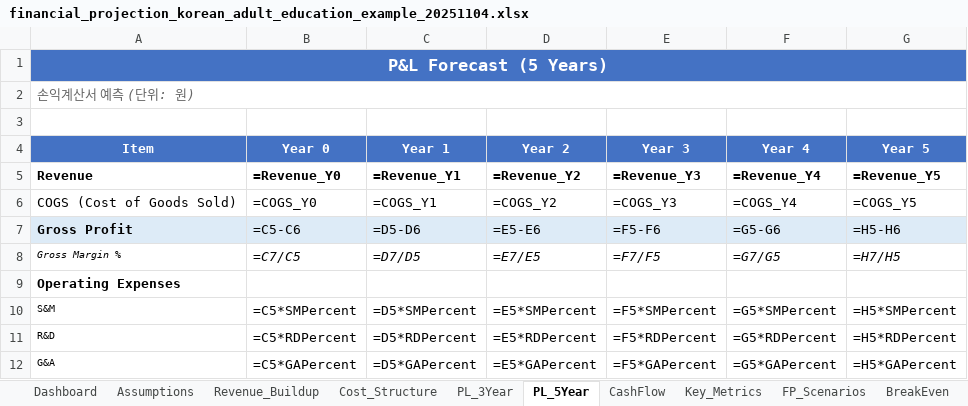
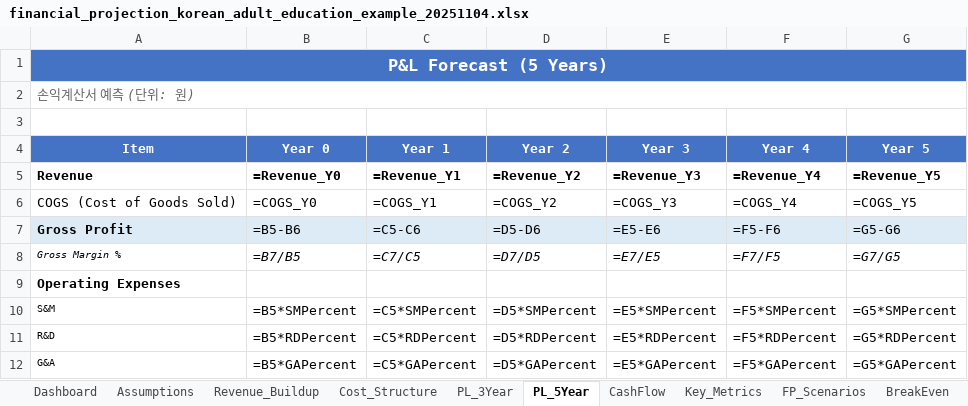
Before and after one commit to kangminlee-maker/umis, an Excel workbook: examples/excel/financial_projection_korean_adult_education_example_20251104.xlsx, sheet PL_5Year, drawn as a sheet; only a part is shown; values as stored, in another font and other column widths than the file's, no borders; formulas without a stored value are shown as written; the diff covers the shown part only; the diff names each change by its address in the sheet, - before the commit and + after, or states it on an @@ line.

Commit message:
fix: Financial Projection 컬럼 인덱싱 오류 수정
🐛 발견된 문제
1. Revenue_Buildup: Year 1-5 데이터 비어있음
   - C5 수식: =C5*(1+$H$5) (자기 참조)
   - 원인: prev_col_letter 계산 오류

2. Cost_Structure: COGS가 다음 해 매출과 연결
   - 원인: col_letter 계산 오류

3. PL_3Year, PL_5Year: 수식이 한 해씩 밀림
   - 원인: 동일한 col_letter 계산 오류

4. Dashboard: 숫자 표시 안 됨
   - 원인: 위 시트들의 데이터 오류로 Named Range 참조 실패

🔧 해결 방법

핵심 문제: col_letter 계산
  - 잘못된 코드: chr(65 + col)
    year=0: col=2 → chr(67)='C' ❌ (B여야 함)
    year=1: col=3 → chr(68)='D' ❌ (C여야 함)

  - 올바른 코드: chr(64 + col)
    year=0: col=2 → chr(66)='B' ✅
    year=1: col=3 → chr(67)='C' ✅

수정된 파일 (5개):
  ✅ revenue_builder.py
     - Line 118: prev_col_letter = chr(65 + col - 2) → chr(64 + col)
     - Line 139: col_letter = chr(65 + col) → chr(64 + col)
     - Line 165: prev_col_letter 수정

  ✅ cost_builder.py
     - revenue_row 변수 저장 추가
     - 모든 col_letter = chr(64 + col)로 수정
     - COGS, OPEX, Total Costs 모두 수정

  ✅ pl_builder.py
     - 14곳 모두 chr(64 + col)로 일괄 수정

  ✅ cashflow_builder.py
     - col_letter, prev_col_letter 모두 수정

  ✅ metrics_builder.py
     - YoY Growth % 계산 수정

✅ 테스트 결과

재생성한 예제 파일:
  - financial_projection_korean_adult_education_example_20251104.xlsx ✅
  - unit_economics_music_streaming_example_20251104.xlsx ✅

검증:
  ✅ Revenue_Buildup: Year 1-5 모두 데이터 채워짐
  ✅ Cost_Structure: COGS가 같은 해 매출과 연결
  ✅ PL: Revenue → Net Income 정확히 계산
  ✅ Dashboard: 모든 숫자 정상 표시
  ✅ 함수 자동 재계산 작동

📊 예제 파일 위치
- examples/excel/financial_projection_korean_adult_education_example_20251104.xlsx
- examples/excel/unit_economics_music_streaming_example_20251104.xlsx
- examples/excel/README.md

```diff
--- a/examples/excel/financial_projection_korean_adult_education_example_20251104.xlsx (sheet PL_5Year)
+++ b/examples/excel/financial_projection_korean_adult_education_example_20251104.xlsx (sheet PL_5Year)
-B7 (Year 0): =C5-C6
+B7 (Year 0): =B5-B6
-C7 (Year 1): =D5-D6
+C7 (Year 1): =C5-C6
-D7 (Year 2): =E5-E6
+D7 (Year 2): =D5-D6
-E7 (Year 3): =F5-F6
+E7 (Year 3): =E5-E6
-F7 (Year 4): =G5-G6
+F7 (Year 4): =F5-F6
-G7 (Year 5): =H5-H6
+G7 (Year 5): =G5-G6
-B8 (Year 0): =C7/C5
+B8 (Year 0): =B7/B5
-C8 (Year 1): =D7/D5
+C8 (Year 1): =C7/C5
-D8 (Year 2): =E7/E5
+D8 (Year 2): =D7/D5
-E8 (Year 3): =F7/F5
+E8 (Year 3): =E7/E5
-F8 (Year 4): =G7/G5
+F8 (Year 4): =F7/F5
-G8 (Year 5): =H7/H5
+G8 (Year 5): =G7/G5
-B10 (Year 0): =C5*SMPercent
+B10 (Year 0): =B5*SMPercent
-C10 (Year 1): =D5*SMPercent
+C10 (Year 1): =C5*SMPercent
-D10 (Year 2): =E5*SMPercent
+D10 (Year 2): =D5*SMPercent
-E10 (Year 3): =F5*SMPercent
+E10 (Year 3): =E5*SMPercent
-F10 (Year 4): =G5*SMPercent
+F10 (Year 4): =F5*SMPercent
-G10 (Year 5): =H5*SMPercent
+G10 (Year 5): =G5*SMPercent
-B11 (Year 0): =C5*RDPercent
+B11 (Year 0): =B5*RDPercent
-C11 (Year 1): =D5*RDPercent
+C11 (Year 1): =C5*RDPercent
-D11 (Year 2): =E5*RDPercent
+D11 (Year 2): =D5*RDPercent
-E11 (Year 3): =F5*RDPercent
+E11 (Year 3): =E5*RDPercent
-F11 (Year 4): =G5*RDPercent
+F11 (Year 4): =F5*RDPercent
-G11 (Year 5): =H5*RDPercent
+G11 (Year 5): =G5*RDPercent
-B12 (Year 0): =C5*GAPercent
+B12 (Year 0): =B5*GAPercent
-C12 (Year 1): =D5*GAPercent
+C12 (Year 1): =C5*GAPercent
-D12 (Year 2): =E5*GAPercent
+D12 (Year 2): =D5*GAPercent
-E12 (Year 3): =F5*GAPercent
+E12 (Year 3): =E5*GAPercent
-F12 (Year 4): =G5*GAPercent
+F12 (Year 4): =F5*GAPercent
-G12 (Year 5): =H5*GAPercent
+G12 (Year 5): =G5*GAPercent
```
Also changed, not shown: 54 edited cells elsewhere in this sheet, sheet PL_3Year, sheet Cost_Structure, sheet Revenue_Buildup, sheet CashFlow, sheet Key_Metrics, examples/excel/unit_economics_music_streaming_example_20251104.xlsx, 6 other files.
